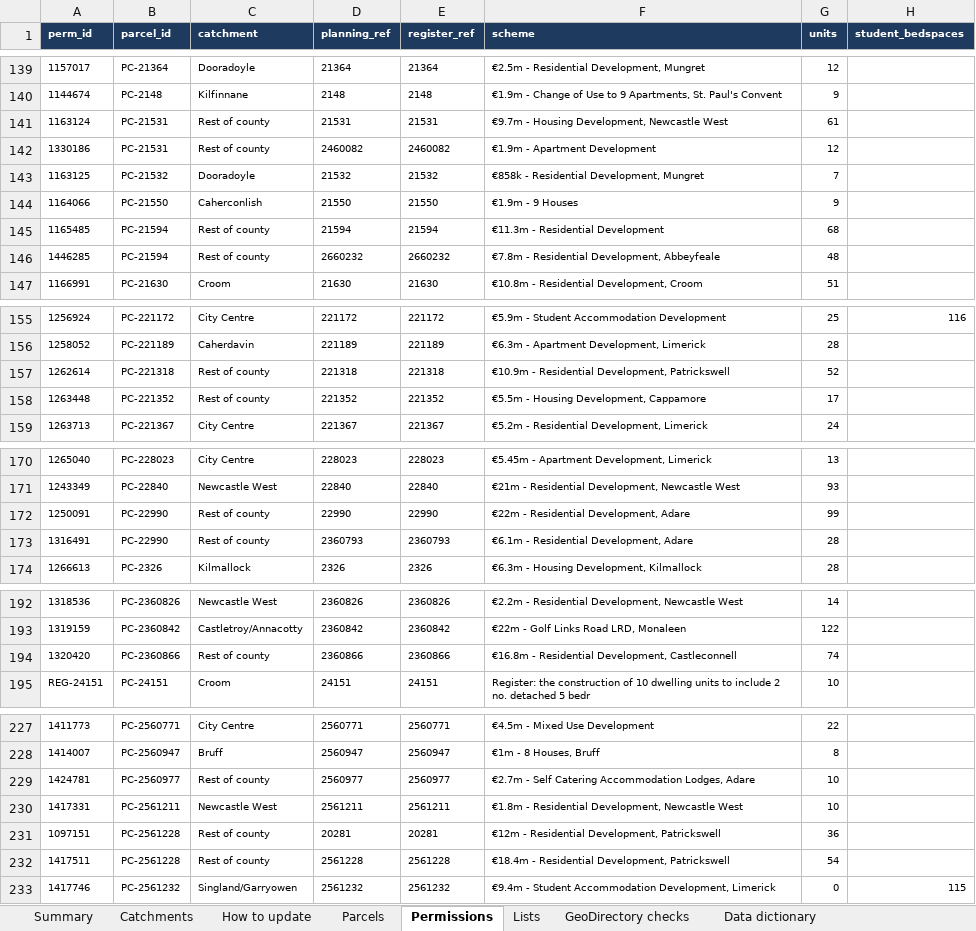
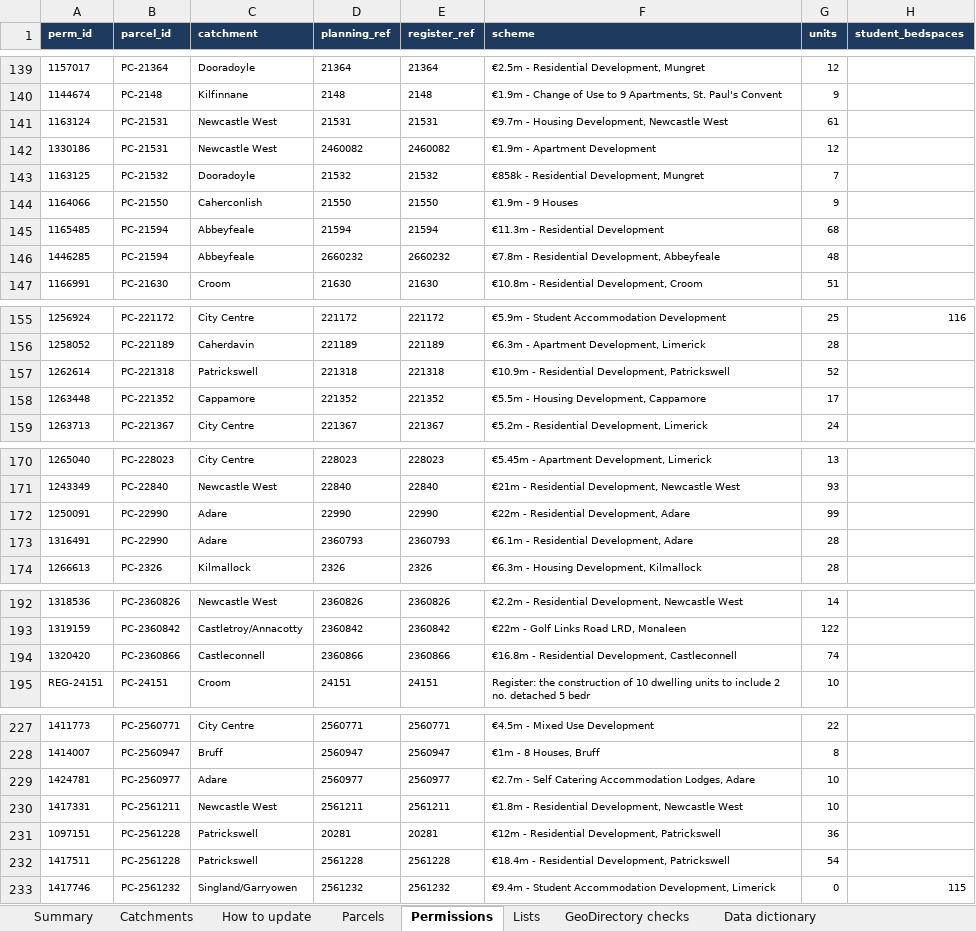
Before and after one commit to jaymes88/data, an Excel workbook: limerick_pipeline/register/Limerick_Housing_Land_Register.xlsx, sheet Permissions, drawn as a sheet; only a part is shown, gaps mark what is left out; values as stored, in another font and other column widths than the file's, no borders; charts and pictures and conditional formats not drawn; the diff covers the shown part only; the diff names each change by its address in the sheet, - before the commit and + after, or states it on an @@ line.

```diff
--- a/limerick_pipeline/register/Limerick_Housing_Land_Register.xlsx (sheet Permissions)
+++ b/limerick_pipeline/register/Limerick_Housing_Land_Register.xlsx (sheet Permissions)
-C141:C142 (catchment): Rest of county
+C141:C142 (catchment): Newcastle West
-C145:C146 (catchment): Rest of county
+C145:C146 (catchment): Abbeyfeale
-C157 (catchment): Rest of county
+C157 (catchment): Patrickswell
-C158 (catchment): Rest of county
+C158 (catchment): Cappamore
-C172:C173 (catchment): Rest of county
+C172:C173 (catchment): Adare
-C194 (catchment): Rest of county
+C194 (catchment): Castleconnell
-C229 (catchment): Rest of county
+C229 (catchment): Adare
-C231:C232 (catchment): Rest of county
+C231:C232 (catchment): Patrickswell
```
Also changed, not shown: 2 edited cells elsewhere in this sheet, sheet Catchments, sheet Parcels, sheet Summary, sheet Data dictionary, formulas that keep their value, 4 other files.
